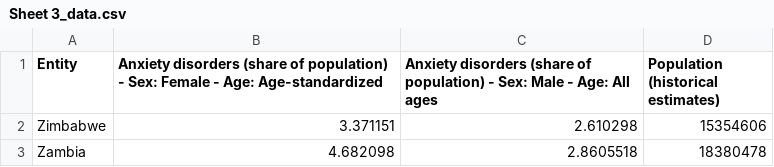
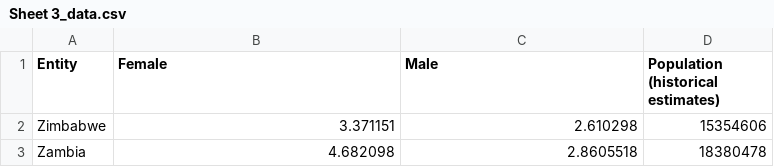
Before and after one commit to zhenwuyule2023/3179, a CSV file: Sheet 3_data.csv, drawn as a sheet; only a part is shown.

Commit message:
Update Sheet 3_data.csv

```diff
--- a/Sheet 3_data.csv
+++ b/Sheet 3_data.csv
@@ -1,2 +1,2 @@
-Entity,Anxiety disorders (share of population) - Sex: Female - Age: Age-standardized,Anxiety disorders (share of population) - Sex: Male - Age: All ages,Population (historical estimates)
+Entity,Female,Male,Population (historical estimates)
 Zimbabwe,3.371151,2.610298,15354606
```
